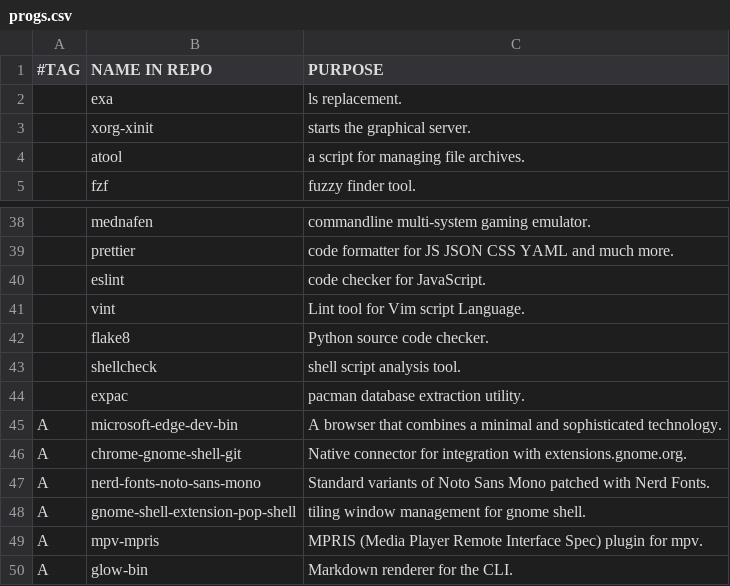
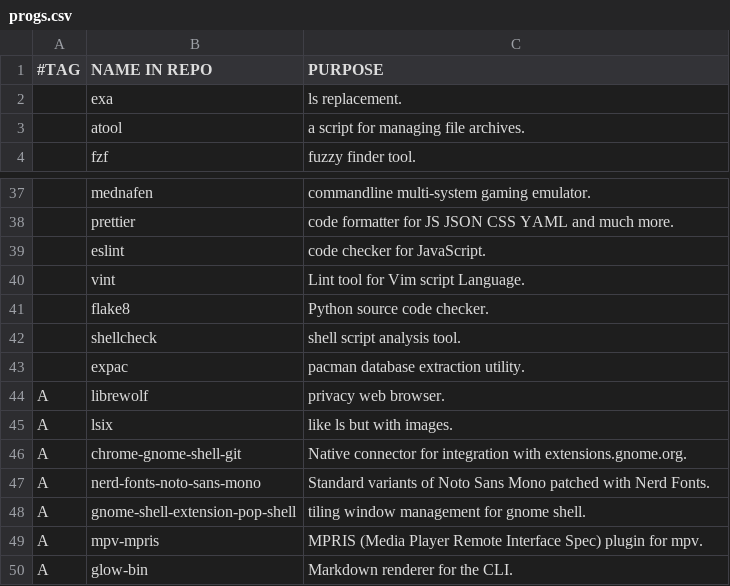
Before and after one commit to arktnld/dotfiles, a CSV file: .config/progs.csv, drawn as a sheet; only a part is shown, gaps mark what is left out; removed rows and columns are numbered as before the commit, all else as after; the diff names each change by its address in the sheet, - before the commit and + after, or states it on an @@ line.

```diff
--- a/.config/progs.csv
+++ b/.config/progs.csv
-row 3:  | xorg-xinit | starts the graphical server.
-row 45: A | microsoft-edge-dev-bin | A browser that combines a minimal and sophisticated technology.
+row 44: A | librewolf | privacy web browser.
+row 45: A | lsix | like ls but with images.
```
Also changed, not shown: 3 other files.
